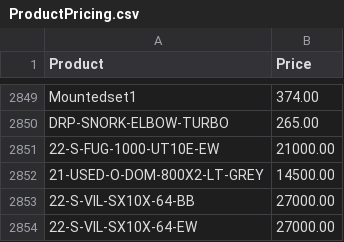
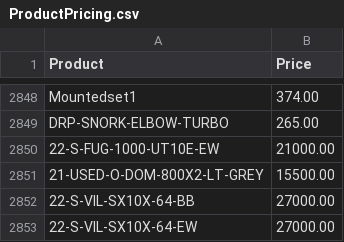
Before and after one commit to Brandidiot/L1FEOutdoors, a CSV file: bin/Debug/Resources/ProductPricing.csv, drawn as a sheet; only a part is shown, gaps mark what is left out; the diff covers the shown part only.

```diff
--- a/bin/Debug/Resources/ProductPricing.csv
+++ b/bin/Debug/Resources/ProductPricing.csv
@@ -2851,3 +2850,3 @@
 "22-S-FUG-1000-UT10E-EW","21000.00"
-"21-USED-O-DOM-800X2-LT-GREY","14500.00"
+"21-USED-O-DOM-800X2-LT-GREY","15500.00"
 "22-S-VIL-SX10X-64-BB","27000.00"
```
Also changed, not shown: 3 added rows, 1 removed row and 5 edited cells elsewhere in this file, bin/Debug/Resources/InvAvail.csv, 35 other files.
